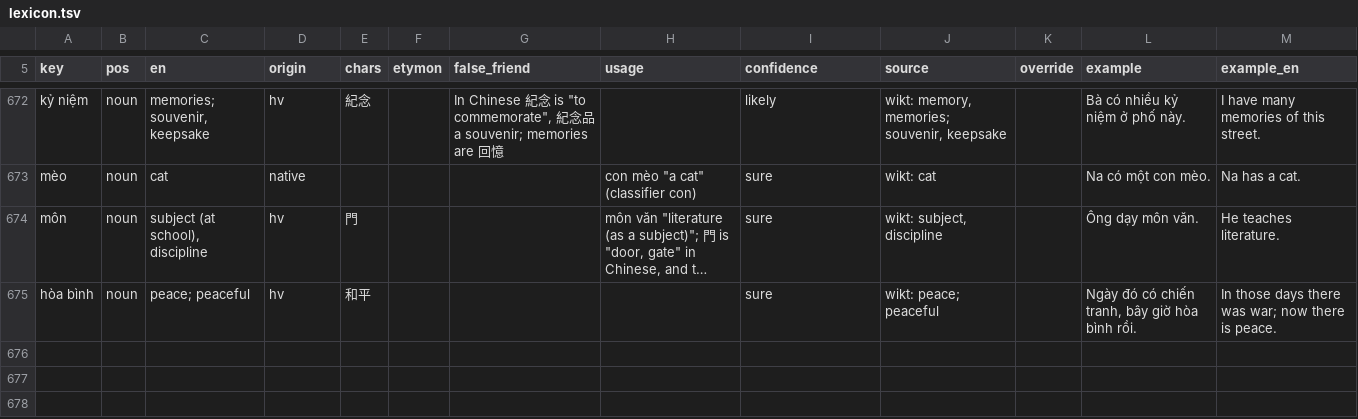
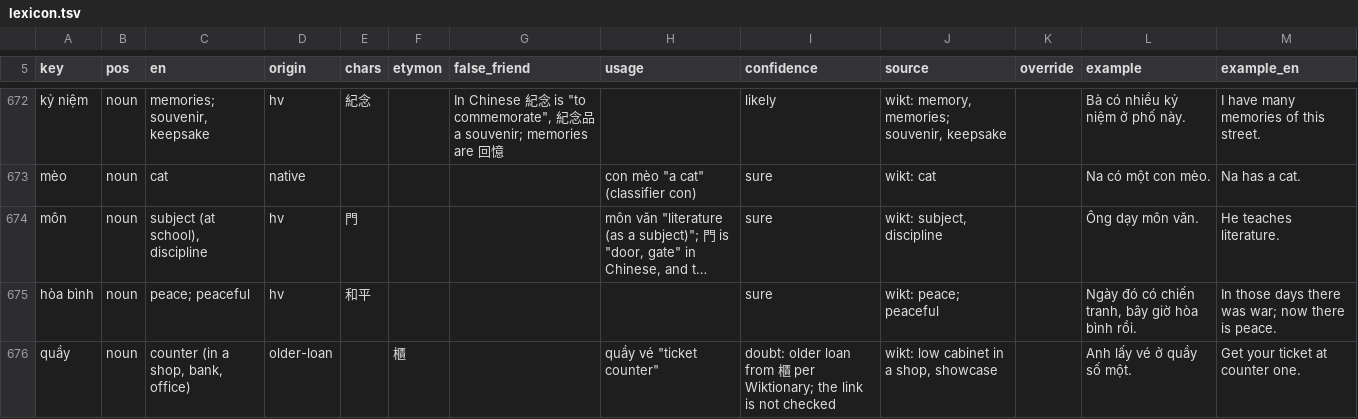
Before and after one commit to tbrapor-arch/tusach, a TSV file: course/lexicon.tsv, drawn as a sheet; only a part is shown, gaps mark what is left out; long unchanged cells end in …; the diff names each change by its address in the sheet, - before the commit and + after, or states it on an @@ line.

```diff
--- a/course/lexicon.tsv
+++ b/course/lexicon.tsv
+row 676: quầy | noun | counter (in a shop, bank, office) | older-loan |  | 櫃 |  | quầy vé "ticket counter" | doubt: older loan from 櫃 per Wiktionary; the link is not checked | wikt: low cabinet in a shop, showcase |  | Anh lấy vé ở quầy số một. | Get your ticket at counter one.
```
Also changed, not shown: 1 other file.
